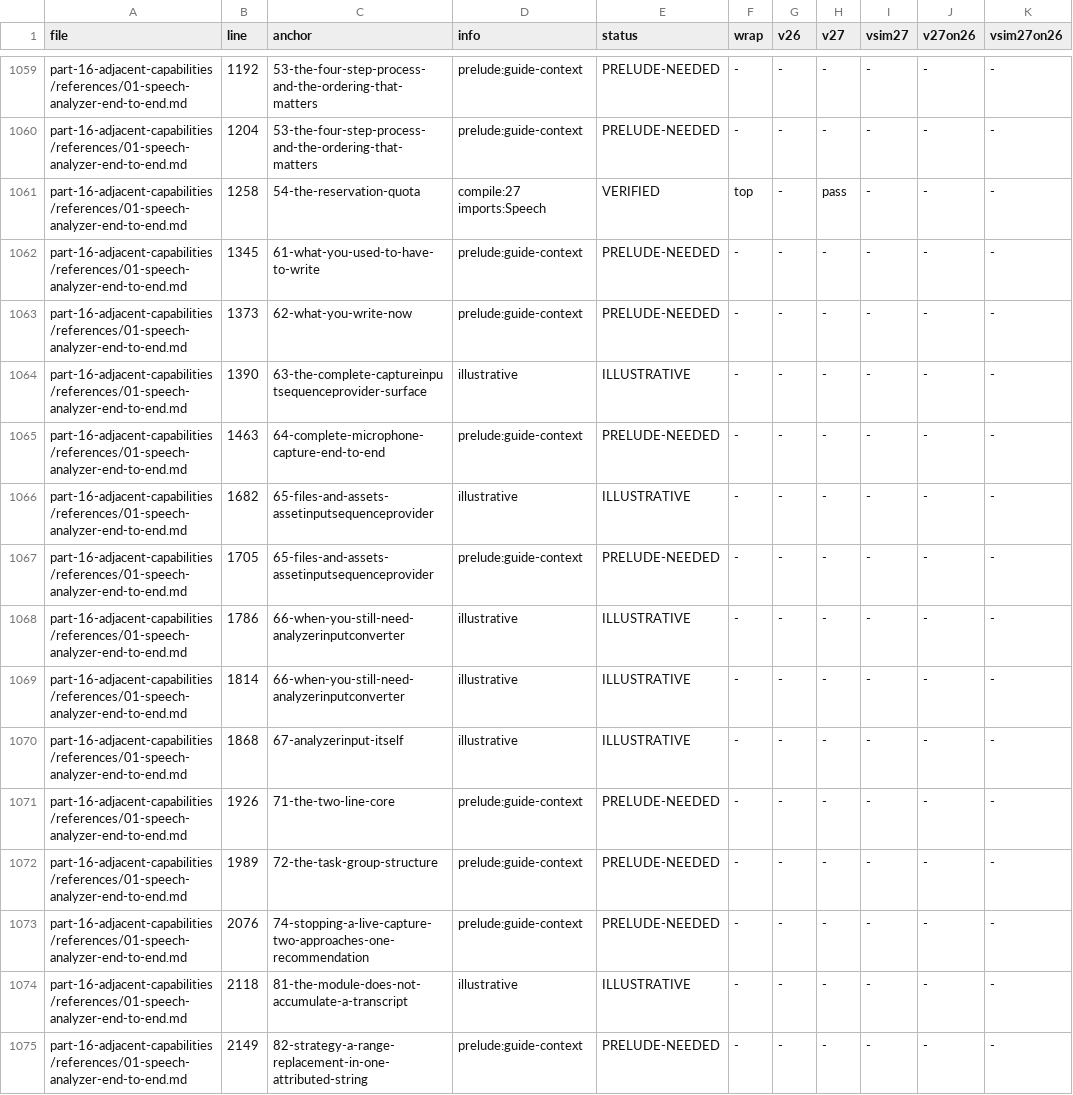
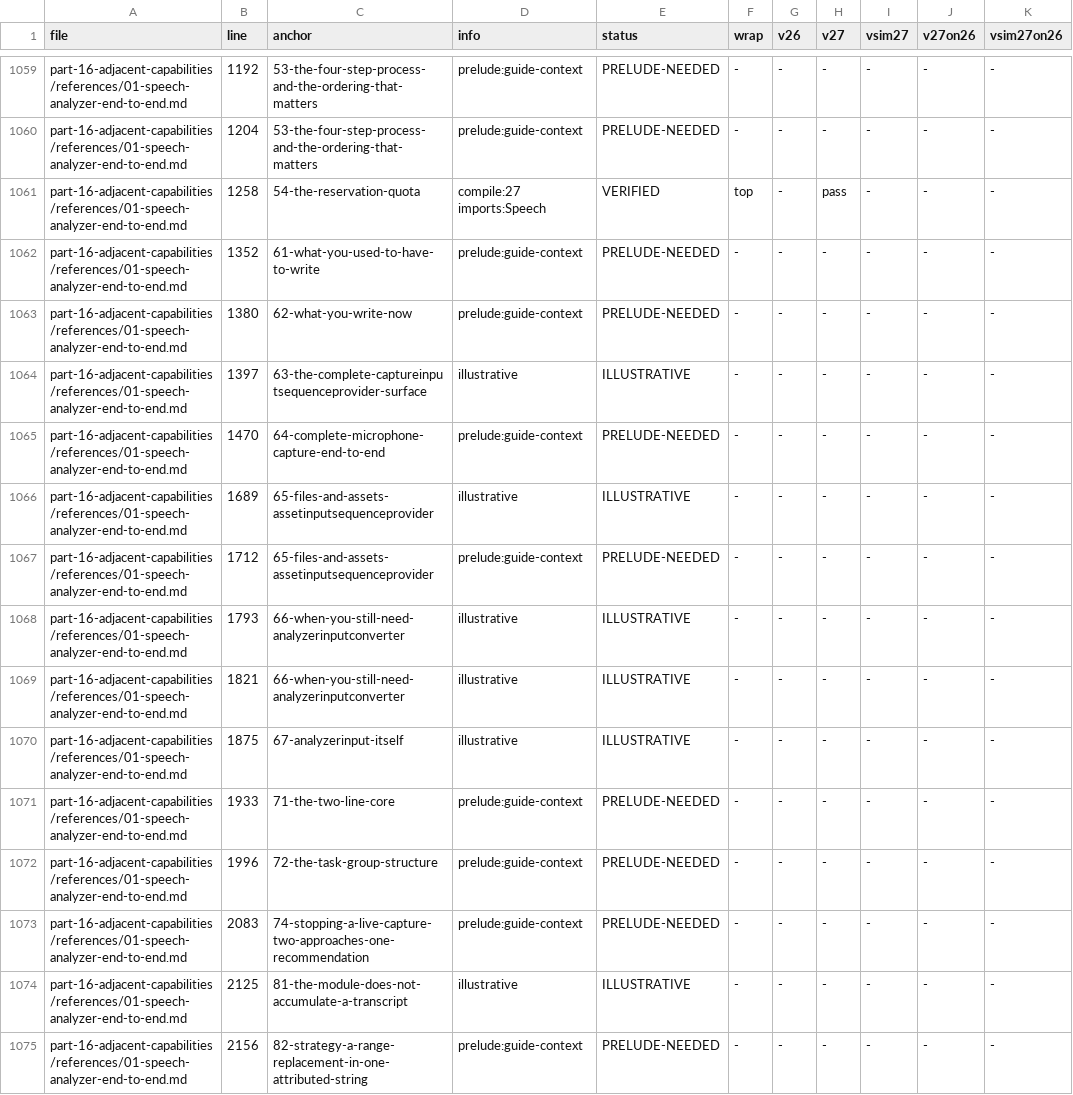
Before and after one commit to hbmartin/Foundation-Models-and-Core-AI-and-MLX-skills, a TSV file: notes/snippet-verification/results.tsv, drawn as a sheet; only a part is shown, gaps mark what is left out; the diff covers the shown part only; the diff names each change by its address in the sheet, - before the commit and + after, or states it on an @@ line.

```diff
--- a/notes/snippet-verification/results.tsv
+++ b/notes/snippet-verification/results.tsv
-B1062 (line): 1345
+B1062 (line): 1352
-B1063 (line): 1373
+B1063 (line): 1380
-B1064 (line): 1390
+B1064 (line): 1397
-B1065 (line): 1463
+B1065 (line): 1470
-B1066 (line): 1682
+B1066 (line): 1689
-B1067 (line): 1705
+B1067 (line): 1712
-B1068 (line): 1786
+B1068 (line): 1793
-B1069 (line): 1814
+B1069 (line): 1821
-B1070 (line): 1868
+B1070 (line): 1875
-B1071 (line): 1926
+B1071 (line): 1933
-B1072 (line): 1989
+B1072 (line): 1996
-B1073 (line): 2076
+B1073 (line): 2083
-B1074 (line): 2118
+B1074 (line): 2125
-B1075 (line): 2149
+B1075 (line): 2156
```
Also changed, not shown: 26 edited cells elsewhere in this file, notes/synthesis/callout-classifications/part-16.tsv, 7 other files.
